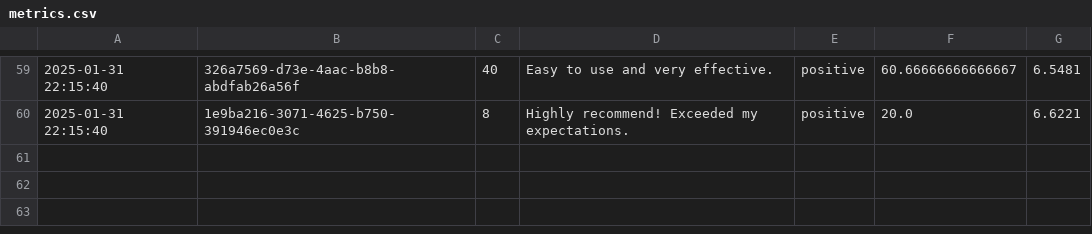
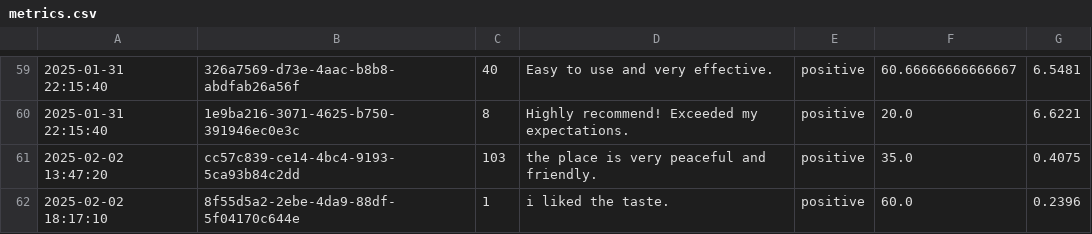
Before and after one commit to Nikkidesigner/Sentiment-Analysis-API, a CSV file: Sentiment_API/SentimentAnalysisAPI/metrics.csv, drawn as a sheet; only a part is shown, gaps mark what is left out; the diff names each change by its address in the sheet, - before the commit and + after, or states it on an @@ line.

```diff
--- a/Sentiment_API/SentimentAnalysisAPI/metrics.csv
+++ b/Sentiment_API/SentimentAnalysisAPI/metrics.csv
+row 61: 2025-02-02 13:47:20 | cc57c839-ce14-4bc4-9193-5ca93b84c2dd | 103 | the place is very peaceful and friendly. | positive | 35.0 | 0.4075
+row 62: 2025-02-02 18:17:10 | 8f55d5a2-2ebe-4da9-88df-5f04170c644e | 1 | i liked the taste. | positive | 60.0 | 0.2396
```
Also changed, not shown: 24 other files.
